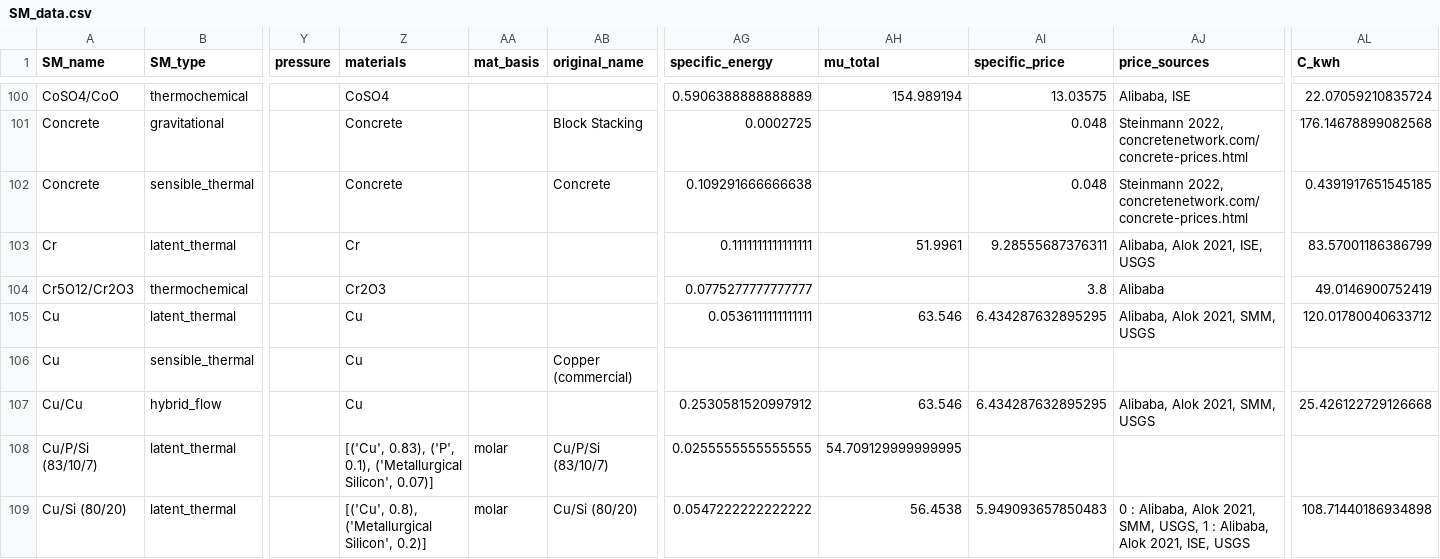
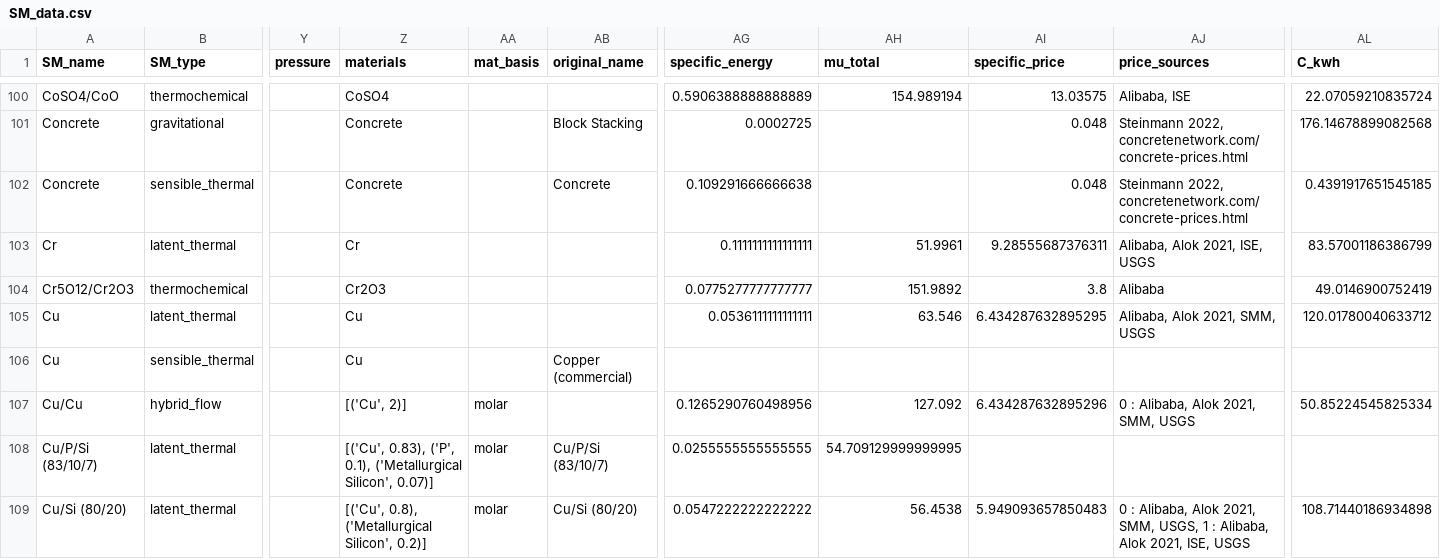
Before and after one commit to energy-storage-analysis/LDES-Survey, a CSV file: cap_cost/data_consolidated/SM_data.csv, drawn as a sheet; only a part is shown, gaps mark what is left out; the diff covers the shown part only; the diff names each change by its address in the sheet, - before the commit and + after, or states it on an @@ line.

Commit message:
fix many molecular formulas
add to alibaba and have molecular formulas not be hydrated in other datasets

```diff
--- a/cap_cost/data_consolidated/SM_data.csv
+++ b/cap_cost/data_consolidated/SM_data.csv
-AH104 (mu_total): (empty)
+AH104 (mu_total): 151.9892
-Z107 (materials): Cu
+Z107 (materials): [('Cu', 2)]
-AA107 (mat_basis): (empty)
+AA107 (mat_basis): molar
-AG107 (specific_energy): 0.2530581520997912
+AG107 (specific_energy): 0.1265290760498956
-AH107 (mu_total): 63.546
+AH107 (mu_total): 127.092
-AI107 (specific_price): 6.434287632895295
+AI107 (specific_price): 6.434287632895296
-AJ107 (price_sources): Alibaba, Alok 2021, SMM, USGS
+AJ107 (price_sources): 0 : Alibaba, Alok 2021, SMM, USGS
-AL107 (C_kwh): 25.426122729126668
+AL107 (C_kwh): 50.85224545825334
```
Also changed, not shown: 155 edited cells elsewhere in this file, cap_cost/data_consolidated/mat_data.csv, cap_cost/data_consolidated/mat_data_all.csv, 3 other files.
